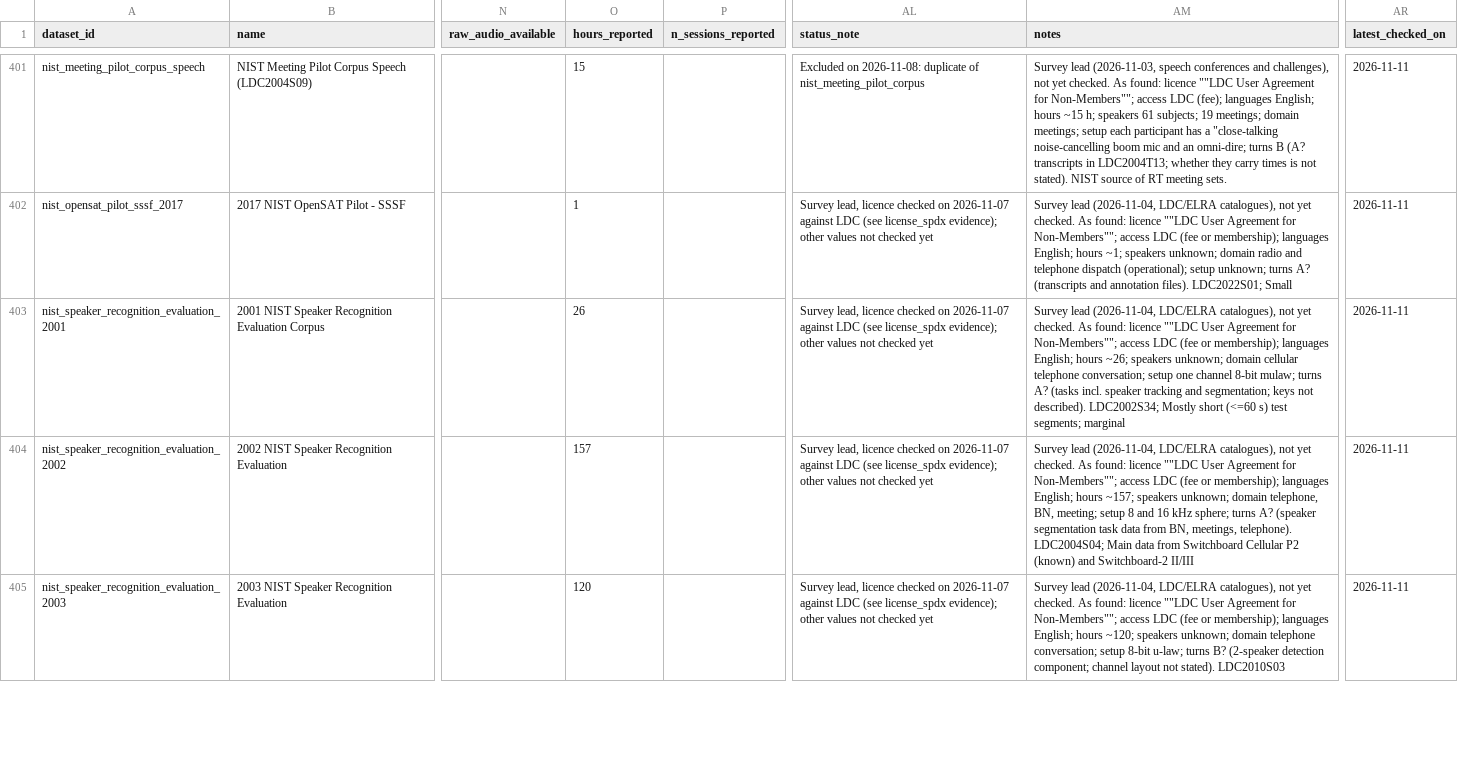
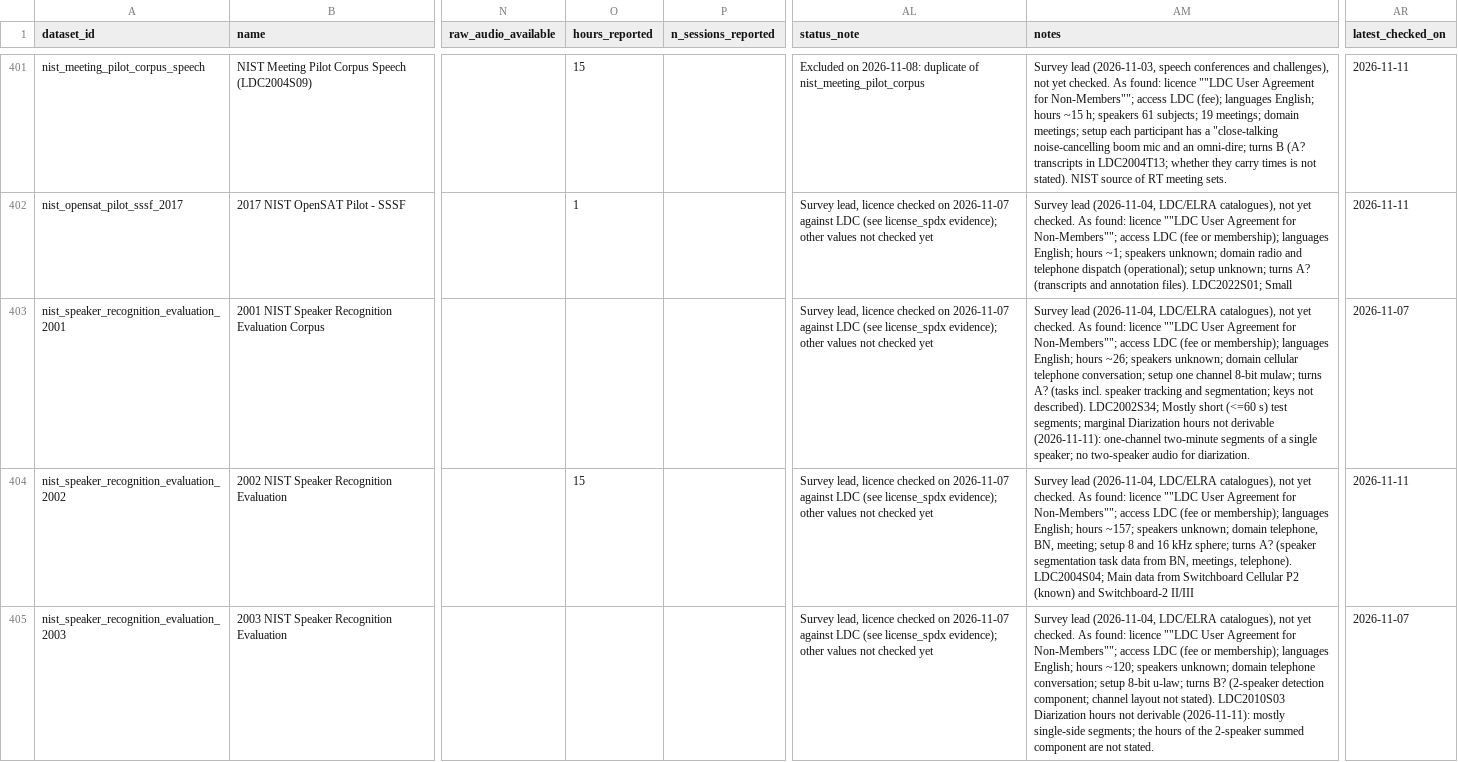
Before and after one commit to KimHaeri/sd_dataset_db, a CSV file: views/datasets_wide.csv, drawn as a sheet; only a part is shown, gaps mark what is left out; the diff covers the shown part only; the diff names each change by its address in the sheet, - before the commit and + after, or states it on an @@ line.

```diff
--- a/views/datasets_wide.csv
+++ b/views/datasets_wide.csv
-O403 (hours_reported): 26
+O403 (hours_reported): (empty)
-AM403 (notes): …segments; marginal
+AM403 (notes): …segments; marginal Diarization hours not derivable (2026-11-11): one-channel two-minute segments of a single speaker; no two-speaker audio for diarization.
-AR403 (latest_checked_on): 2026-11-11
+AR403 (latest_checked_on): 2026-11-07
-O404 (hours_reported): 157
+O404 (hours_reported): 15
-O405 (hours_reported): 120
+O405 (hours_reported): (empty)
-AM405 (notes): …stated). LDC2010S03
+AM405 (notes): …stated). LDC2010S03 Diarization hours not derivable (2026-11-11): mostly single-side segments; the hours of the 2-speaker summed component are not stated.
-AR405 (latest_checked_on): 2026-11-11
+AR405 (latest_checked_on): 2026-11-07
```
Also changed, not shown: 25 edited cells elsewhere in this file, data/datasets.csv, views/discrepancies.csv, 4 other files.
